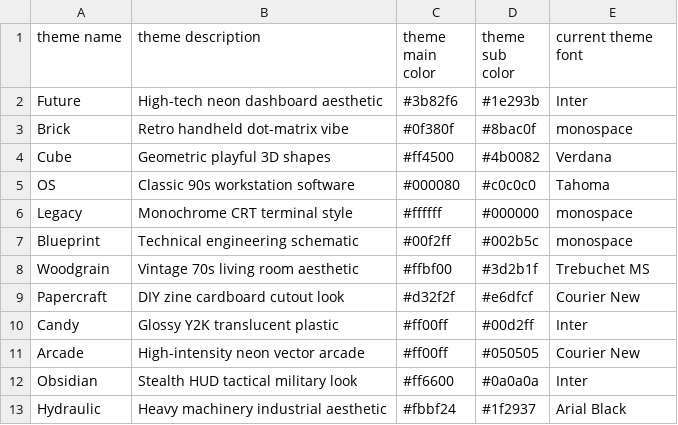
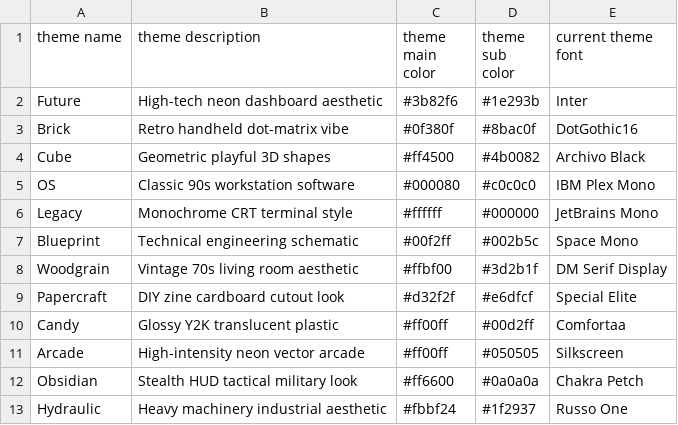
Before and after one commit to Zantek/GChallenge, a CSV file: themes.csv, drawn as a sheet.

Commit message:
feat: implement high-fidelity offline typography for all 12 themes
- Downloaded and integrated 15 Google Fonts into the local /fonts directory for full offline compatibility.
- Developed unique typographic identities for each console skin (e.g., Silkscreen for Arcade, Archivo Black for Cube, JetBrains Mono for Legacy).
- Updated css/fonts.css with local @font-face rules and synchronized css/themes.css variable overrides.
- Reverted 'Future' theme to Inter font for a clean modern base look.
- Created and finalized themes.csv documentation containing names, descriptions, colors, and assigned fonts for all skins.

```diff
--- a/themes.csv
+++ b/themes.csv
@@ -2,12 +2,12 @@ theme name,theme description,theme main color,theme sub color,current theme font
 Future,High-tech neon dashboard aesthetic,#3b82f6,#1e293b,Inter
-Brick,Retro handheld dot-matrix vibe,#0f380f,#8bac0f,monospace
-Cube,Geometric playful 3D shapes,#ff4500,#4b0082,Verdana
-OS,Classic 90s workstation software,#000080,#c0c0c0,Tahoma
-Legacy,Monochrome CRT terminal style,#ffffff,#000000,monospace
-Blueprint,Technical engineering schematic,#00f2ff,#002b5c,monospace
-Woodgrain,Vintage 70s living room aesthetic,#ffbf00,#3d2b1f,Trebuchet MS
-Papercraft,DIY zine cardboard cutout look,#d32f2f,#e6dfcf,Courier New
-Candy,Glossy Y2K translucent plastic,#ff00ff,#00d2ff,Inter
-Arcade,High-intensity neon vector arcade,#ff00ff,#050505,Courier New
-Obsidian,Stealth HUD tactical military look,#ff6600,#0a0a0a,Inter
-Hydraulic,Heavy machinery industrial aesthetic,#fbbf24,#1f2937,Arial Black
+Brick,Retro handheld dot-matrix vibe,#0f380f,#8bac0f,DotGothic16
+Cube,Geometric playful 3D shapes,#ff4500,#4b0082,Archivo Black
+OS,Classic 90s workstation software,#000080,#c0c0c0,IBM Plex Mono
+Legacy,Monochrome CRT terminal style,#ffffff,#000000,JetBrains Mono
+Blueprint,Technical engineering schematic,#00f2ff,#002b5c,Space Mono
+Woodgrain,Vintage 70s living room aesthetic,#ffbf00,#3d2b1f,DM Serif Display
+Papercraft,DIY zine cardboard cutout look,#d32f2f,#e6dfcf,Special Elite
+Candy,Glossy Y2K translucent plastic,#ff00ff,#00d2ff,Comfortaa
+Arcade,High-intensity neon vector arcade,#ff00ff,#050505,Silkscreen
+Obsidian,Stealth HUD tactical military look,#ff6600,#0a0a0a,Chakra Petch
+Hydraulic,Heavy machinery industrial aesthetic,#fbbf24,#1f2937,Russo One
```
Also changed, not shown: 18 other files.
